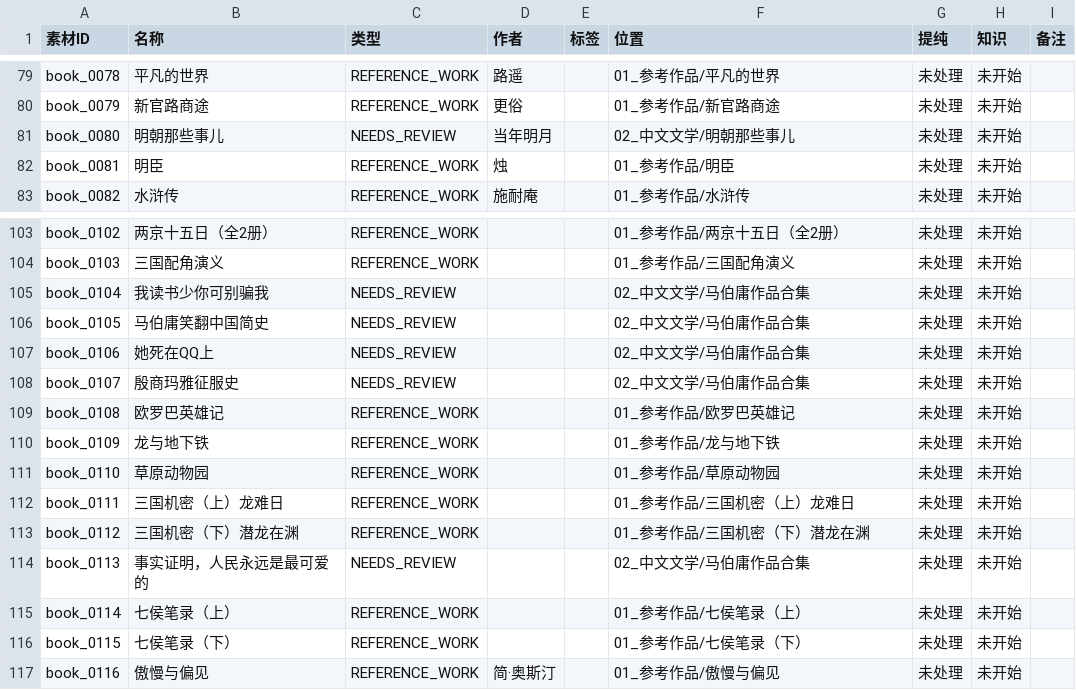
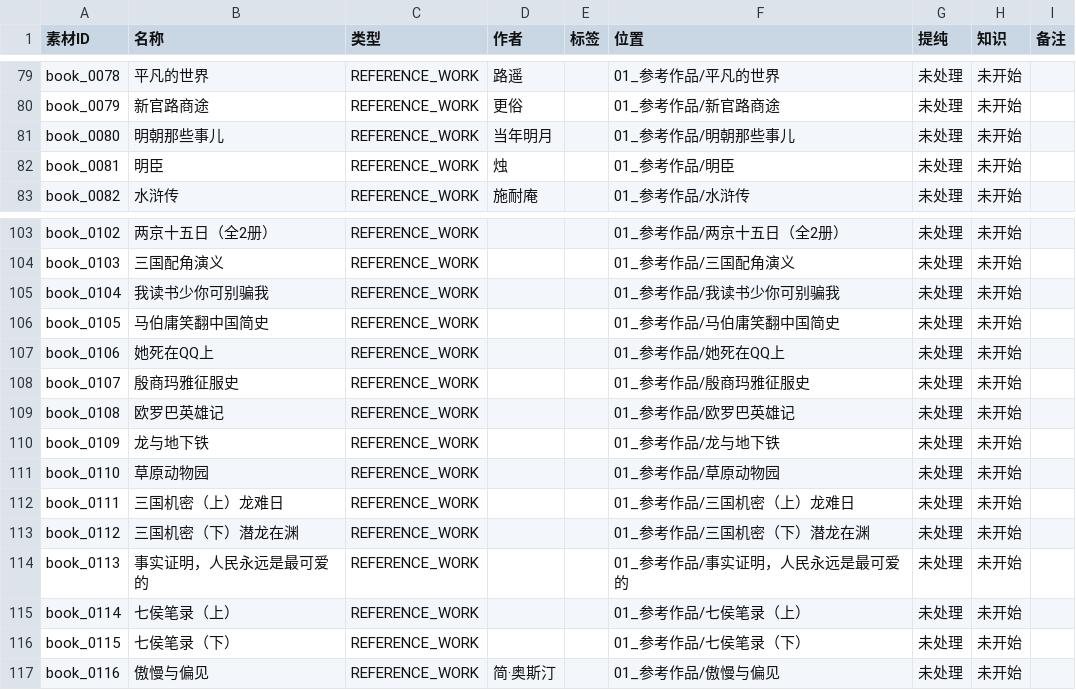
Before and after one commit to aidenkael/AI-4.2-write, a CSV file: 01_原始素材/素材清单.csv, drawn as a sheet; only a part is shown, gaps mark what is left out.

```diff
--- a/01_原始素材/素材清单.csv
+++ b/01_原始素材/素材清单.csv
@@ -80,3 +80,3 @@ book_0078,平凡的世界,REFERENCE_WORK,路遥,,01_参考作品/平凡的世界
 book_0079,新官路商途,REFERENCE_WORK,更俗,,01_参考作品/新官路商途,未处理,未开始,
-book_0080,明朝那些事儿,NEEDS_REVIEW,当年明月,,02_中文文学/明朝那些事儿,未处理,未开始,
+book_0080,明朝那些事儿,REFERENCE_WORK,当年明月,,01_参考作品/明朝那些事儿,未处理,未开始,
 book_0081,明臣,REFERENCE_WORK,烛,,01_参考作品/明臣,未处理,未开始,
@@ -104,6 +104,6 @@ book_0102,两京十五日（全2册）,REFERENCE_WORK,,,01_参考作品/两京
 book_0103,三国配角演义,REFERENCE_WORK,,,01_参考作品/三国配角演义,未处理,未开始,
-book_0104,我读书少你可别骗我,NEEDS_REVIEW,,,02_中文文学/马伯庸作品合集,未处理,未开始,
-book_0105,马伯庸笑翻中国简史,NEEDS_REVIEW,,,02_中文文学/马伯庸作品合集,未处理,未开始,
-book_0106,她死在QQ上,NEEDS_REVIEW,,,02_中文文学/马伯庸作品合集,未处理,未开始,
-book_0107,殷商玛雅征服史,NEEDS_REVIEW,,,02_中文文学/马伯庸作品合集,未处理,未开始,
+book_0104,我读书少你可别骗我,REFERENCE_WORK,,,01_参考作品/我读书少你可别骗我,未处理,未开始,
+book_0105,马伯庸笑翻中国简史,REFERENCE_WORK,,,01_参考作品/马伯庸笑翻中国简史,未处理,未开始,
+book_0106,她死在QQ上,REFERENCE_WORK,,,01_参考作品/她死在QQ上,未处理,未开始,
+book_0107,殷商玛雅征服史,REFERENCE_WORK,,,01_参考作品/殷商玛雅征服史,未处理,未开始,
 book_0108,欧罗巴英雄记,REFERENCE_WORK,,,01_参考作品/欧罗巴英雄记,未处理,未开始,
@@ -113,3 +113,3 @@ book_0111,三国机密（上）龙难日,REFERENCE_WORK,,,01_参考作品/三国
 book_0112,三国机密（下）潜龙在渊,REFERENCE_WORK,,,01_参考作品/三国机密（下）潜龙在渊,未处理,未开始,
-book_0113,事实证明，人民永远是最可爱的,NEEDS_REVIEW,,,02_中文文学/马伯庸作品合集,未处理,未开始,
+book_0113,事实证明，人民永远是最可爱的,REFERENCE_WORK,,,01_参考作品/事实证明，人民永远是最可爱的,未处理,未开始,
 book_0114,七侯笔录（上）,REFERENCE_WORK,,,01_参考作品/七侯笔录（上）,未处理,未开始,
```
Also changed, not shown: 7 other files.
